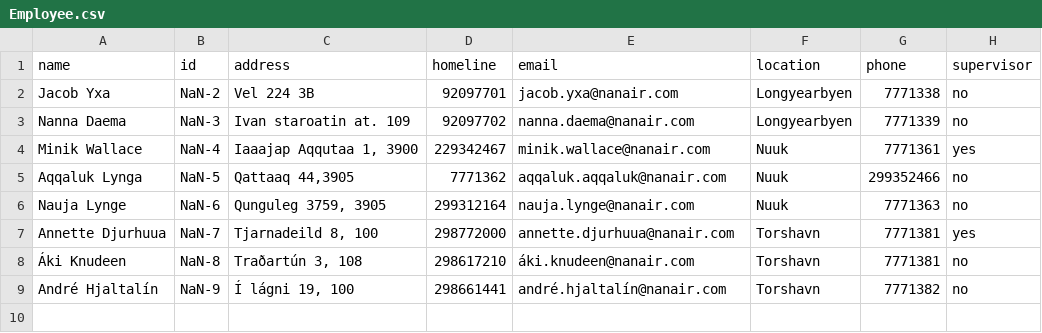
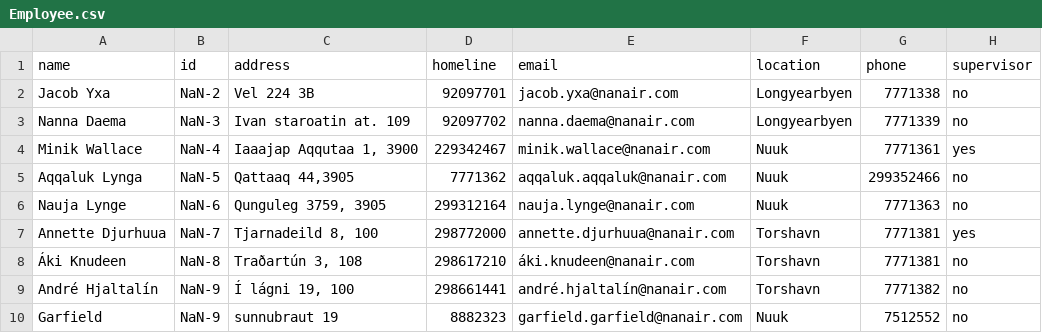
Before and after one commit to magnushj93hr/Verklegt_namskeid_1, a CSV file: Verklegt 1/NanAir/csv_files/Employee.csv, drawn as a sheet.

```diff
--- a/Verklegt 1/NanAir/csv_files/Employee.csv
+++ b/Verklegt 1/NanAir/csv_files/Employee.csv
@@ -9 +9,2 @@ Annette Djurhuua,NaN-7,"Tjarnadeild 8, 100",298772000,annette.djurhuua@nanair.co
 André Hjaltalín,NaN-9,"Í lágni 19, 100",298661441,andré.hjaltalín@nanair.com,Torshavn,7771382,no
+Garfield,NaN-9,sunnubraut 19,8882323,garfield.garfield@nanair.com,Nuuk,7512552,no
```
Also changed, not shown: Verklegt 1/NanAir/csv_files/Case.csv, Verklegt 1/NanAir/csv_files/MaintenanceReport.csv, 1 other file.
